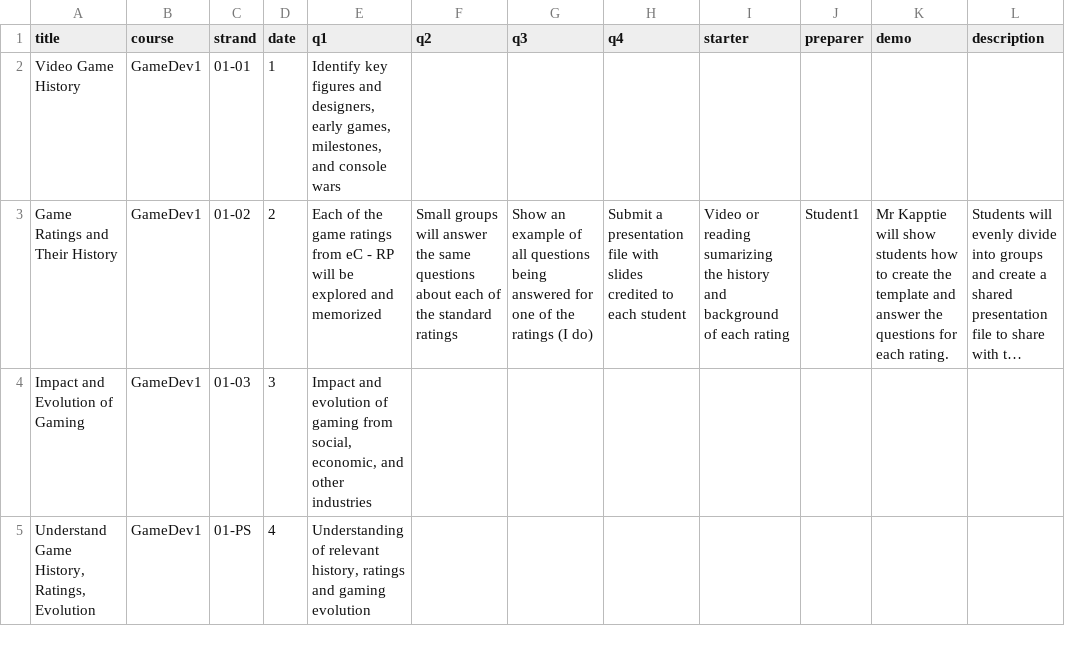
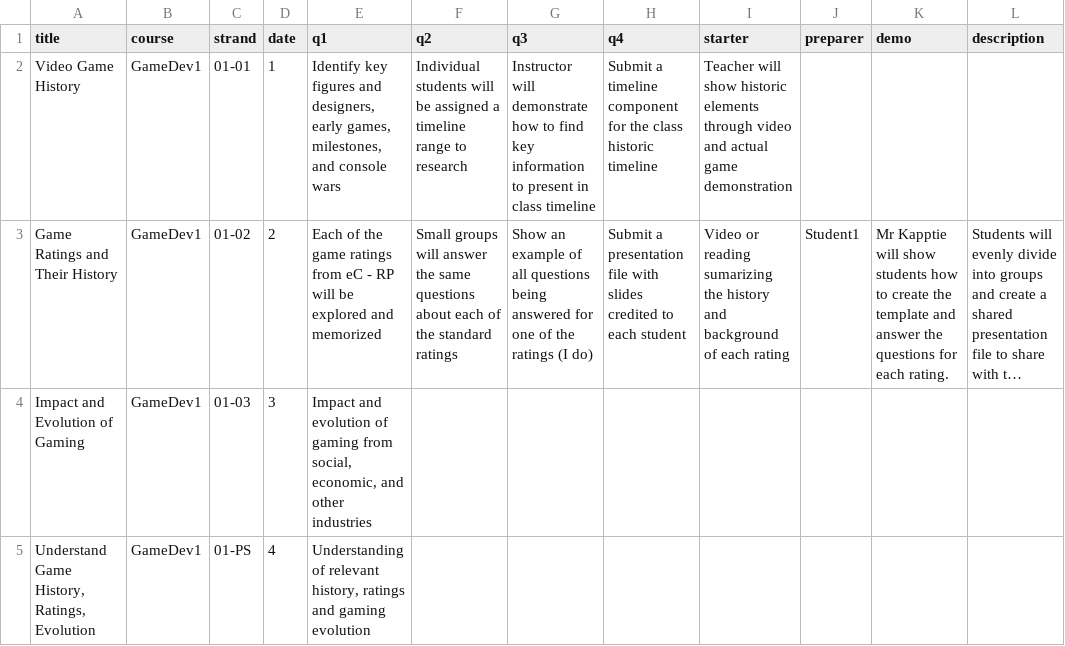
Before and after one commit to kappter/AssignmentTemplate, a CSV file: gd1/assignments.csv, drawn as a sheet; only a part is shown; long unchanged cells end in …; the diff names each change by its address in the sheet, - before the commit and + after, or states it on an @@ line.

Commit message:
Add files via upload

```diff
--- a/gd1/assignments.csv
+++ b/gd1/assignments.csv
-F2 (q2): (empty)
+F2 (q2): Individual students will be assigned a timeline range to research
-G2 (q3): (empty)
+G2 (q3): Instructor will demonstrate how to find key information to present in class timeline
-H2 (q4): (empty)
+H2 (q4): Submit a timeline component for the class historic timeline
-I2 (starter): (empty)
+I2 (starter): Teacher will show historic elements through video and actual game demonstration
```
